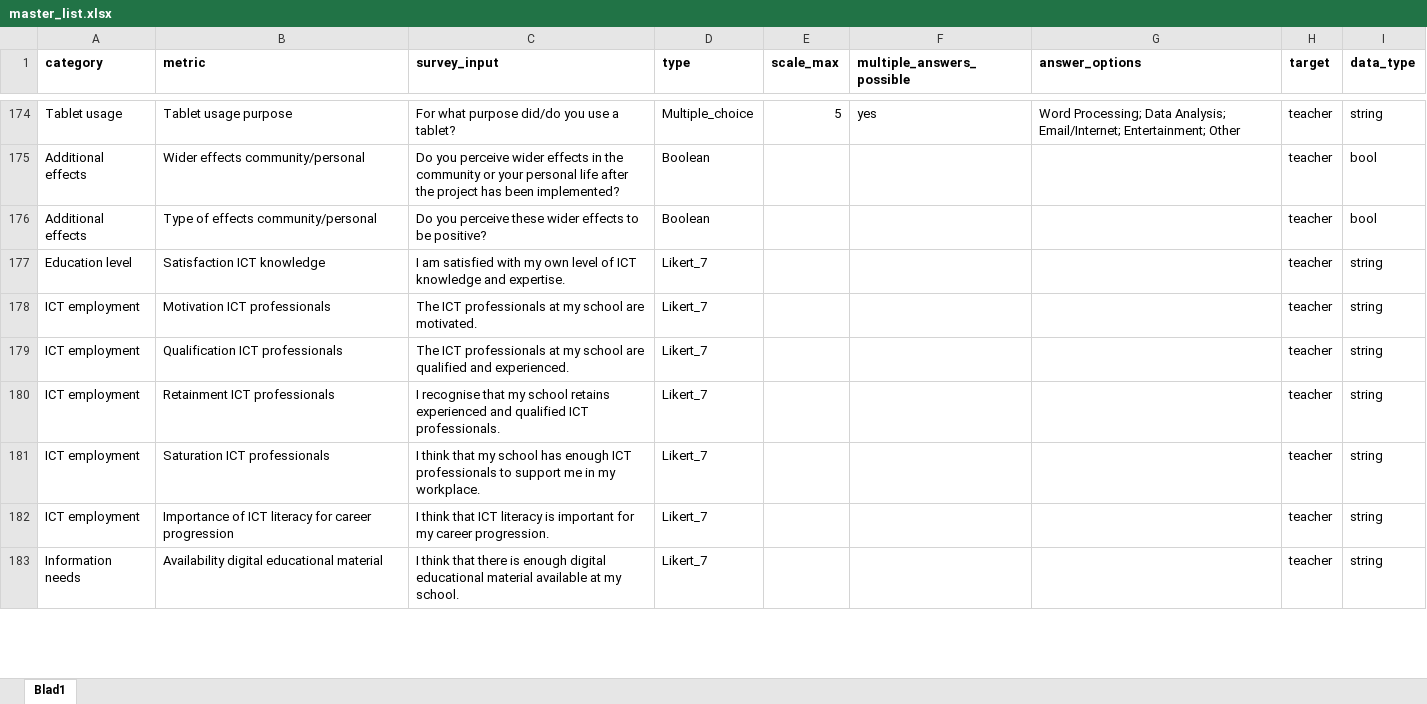
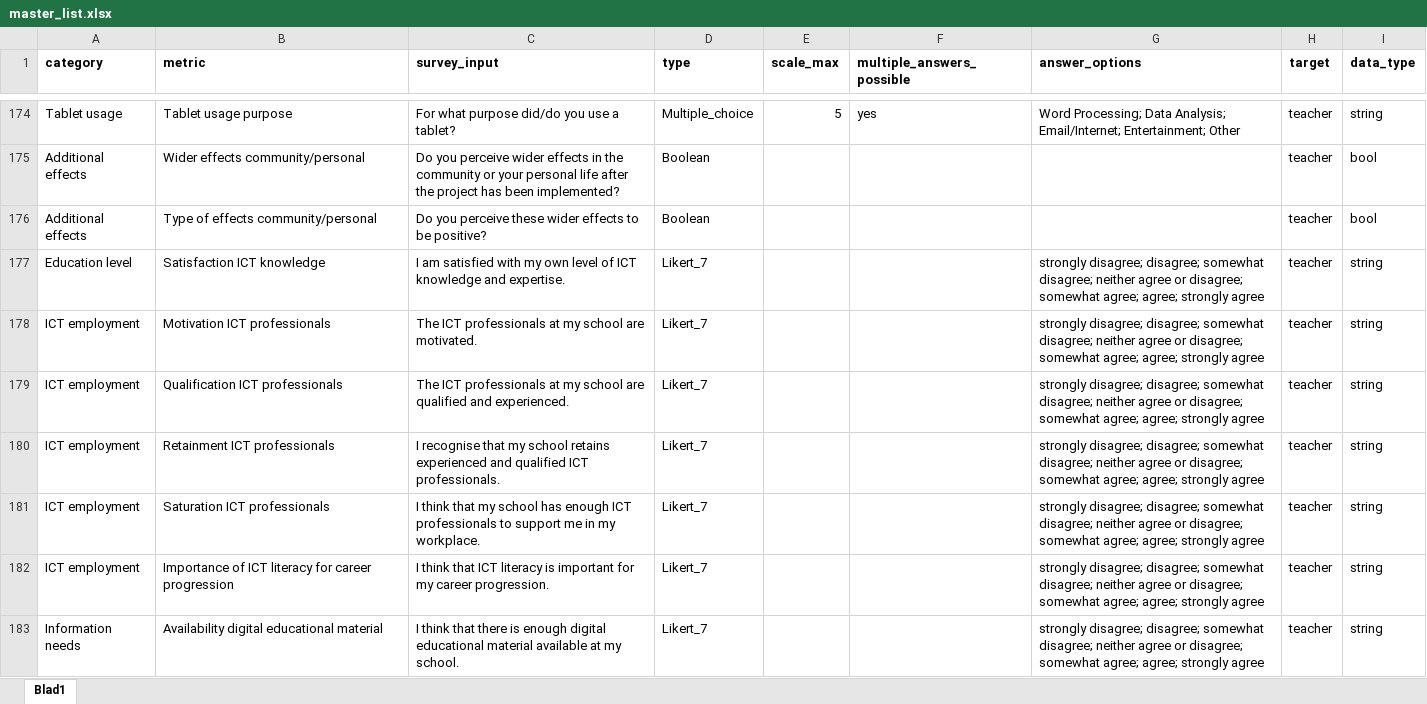
Before and after one commit to HN-Le/Impact-Assessment-Tool, an Excel workbook: data/method_fragments/master_list.xlsx, sheet Blad1, drawn as a sheet; only a part is shown, gaps mark what is left out; values as stored, in another font and other column widths than the file's, no borders; the diff covers the shown part only; the diff names each change by its address in the sheet, - before the commit and + after, or states it on an @@ line.

```diff
--- a/data/method_fragments/master_list.xlsx (sheet Blad1)
+++ b/data/method_fragments/master_list.xlsx (sheet Blad1)
-G177:G183 (answer_options): (empty)
+G177:G183 (answer_options): strongly disagree; disagree; somewhat disagree; neither agree or disagree; somewhat agree; agree; strongly agree
```
Also changed, not shown: 139 edited cells elsewhere in this sheet, 5 other files.
